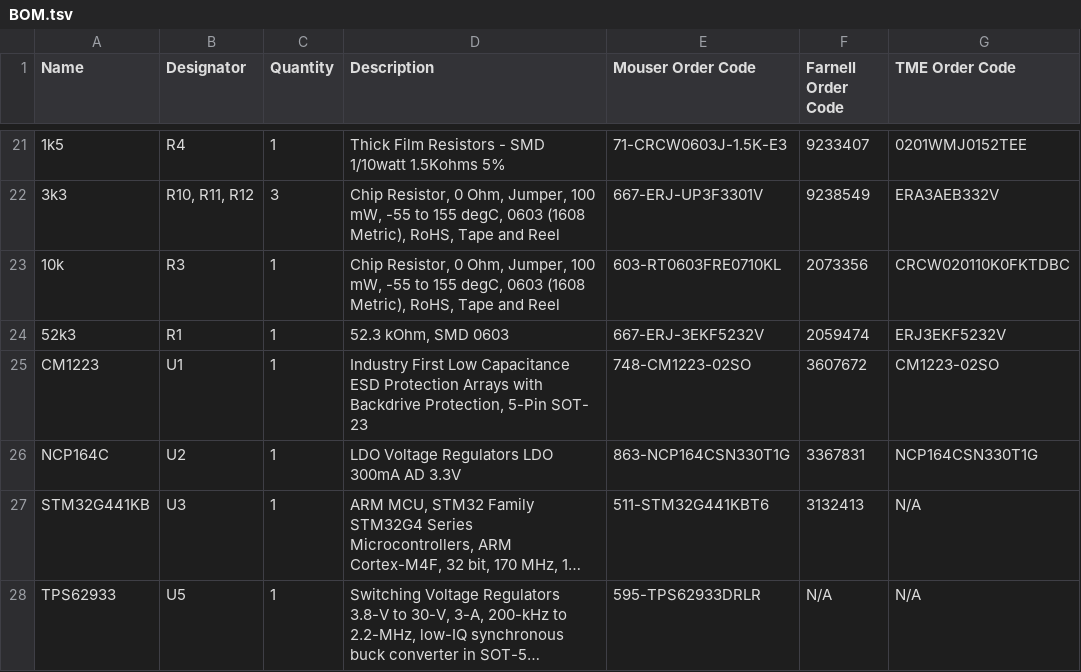
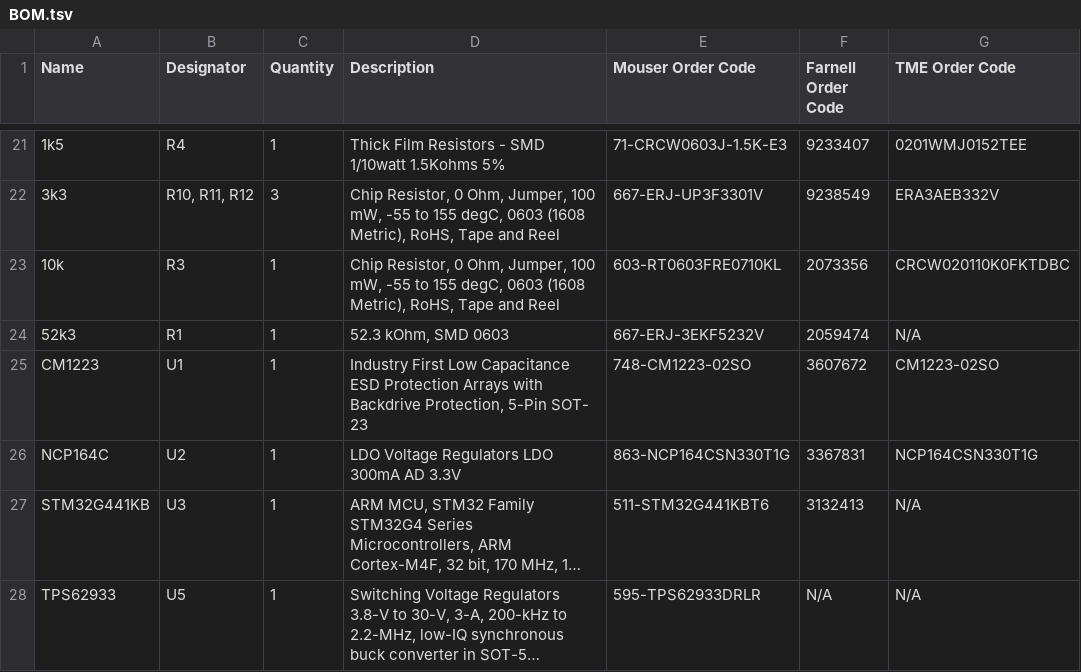
Before and after one commit to ut-robotics/picr22-team-saga, a TSV file: electronics/BOM/BOM.tsv, drawn as a sheet; only a part is shown, gaps mark what is left out; long unchanged cells end in …; the diff names each change by its address in the sheet, - before the commit and + after, or states it on an @@ line.

Commit message:
BOM file updated

```diff
--- a/electronics/BOM/BOM.tsv
+++ b/electronics/BOM/BOM.tsv
-G24 (TME Order Code): ERJ3EKF5232V
+G24 (TME Order Code): N/A
```
